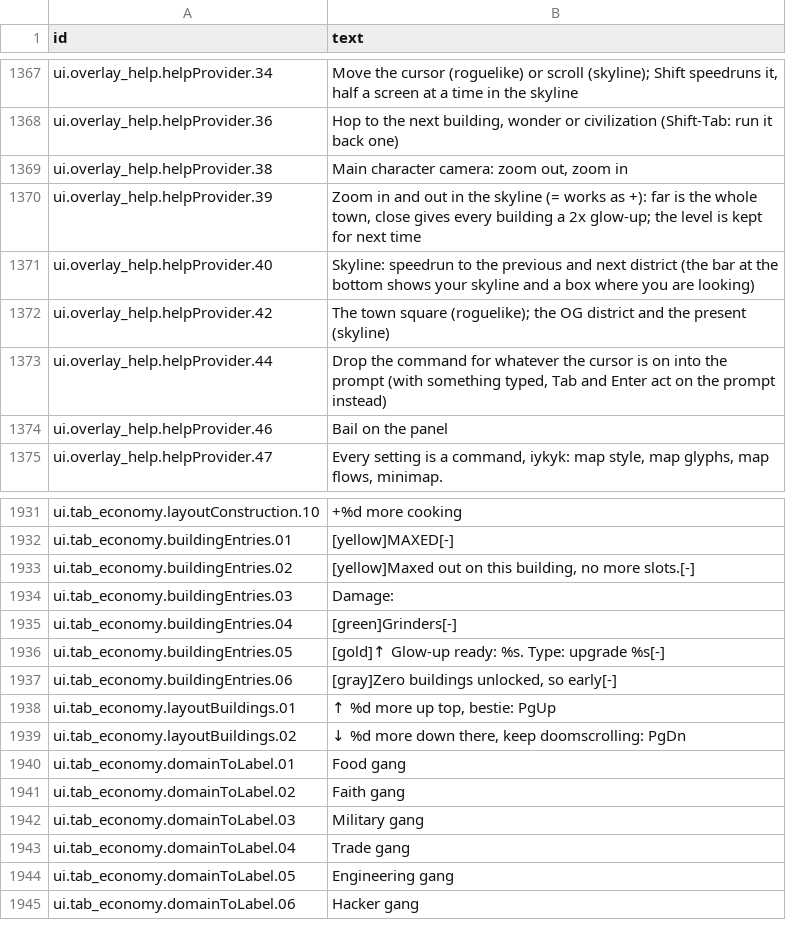
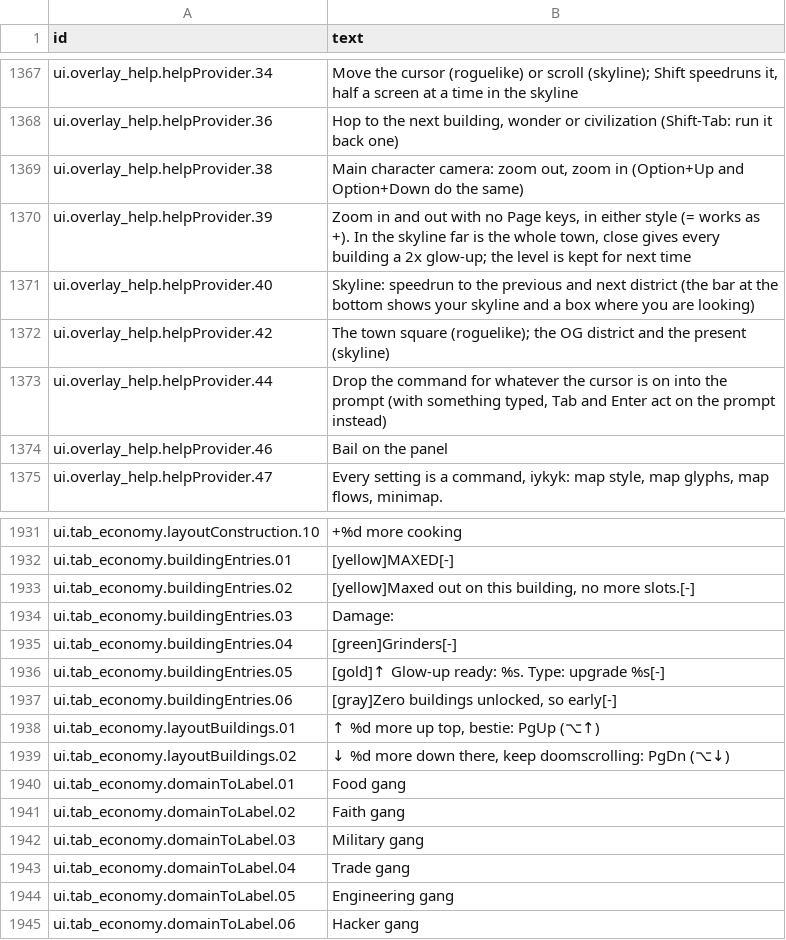
Before and after one commit to espresso20/ageforge, a CSV file: words/vibe/screens-and-help.csv, drawn as a sheet; only a part is shown, gaps mark what is left out.

Commit message:
feat(ui): Mac-friendly keys: Option+arrows for Page Up/Down and Home/End, -/= to zoom (#313)
* feat(keys): Option+arrows are PgUp/PgDn/Home/End, and - = zoom the roguelike map

A MacBook has no Page or Home/End keys and Fn+arrows often scroll the
terminal instead. One translation ahead of every panel (ui/mac_keys.go)
turns Alt+Up/Down into PgUp/PgDn and Alt+Left/Right into Home/End; ESC b
and ESC f (Apple Terminal's Option+Left/Right) do the same while the
prompt is empty, so word jumps in a typed line survive. The Map's + - = _
now zoom the roguelike too, not only the skyline. Hints, help rows and
VibeMode script lines follow.

* docs(keys): the Mac key alternatives in the wiki, README and changelog

```diff
--- a/words/vibe/screens-and-help.csv
+++ b/words/vibe/screens-and-help.csv
@@ -1562,4 +1562,4 @@ ui.overlay_help.helpProvider.34,"Move the cursor (roguelike) or scroll (skyline)
 ui.overlay_help.helpProvider.36,"Hop to the next building, wonder or civilization (Shift-Tab: run it back one)"
-ui.overlay_help.helpProvider.38,"Main character camera: zoom out, zoom in"
-ui.overlay_help.helpProvider.39,"Zoom in and out in the skyline (= works as +): far is the whole town, close gives every building a 2x glow-up; the level is kept for next time"
+ui.overlay_help.helpProvider.38,"Main character camera: zoom out, zoom in (Option+Up and Option+Down do the same)"
+ui.overlay_help.helpProvider.39,"Zoom in and out with no Page keys, in either style (= works as +). In the skyline far is the whole town, close gives every building a 2x glow-up; the level is kept for next time"
 ui.overlay_help.helpProvider.40,Skyline: speedrun to the previous and next district (the bar at the bottom shows your skyline and a box where you are looking)
@@ -2324,4 +2324,4 @@ ui.tab_economy.buildingEntries.05,[gold]↑ Glow-up ready: %s. Type: upgrade %s[
 ui.tab_economy.buildingEntries.06," [gray]Zero buildings unlocked, so early[-]"
-ui.tab_economy.layoutBuildings.01," ↑ %d more up top, bestie: PgUp"
-ui.tab_economy.layoutBuildings.02," ↓ %d more down there, keep doomscrolling: PgDn"
+ui.tab_economy.layoutBuildings.01," ↑ %d more up top, bestie: PgUp (⌥↑)"
+ui.tab_economy.layoutBuildings.02," ↓ %d more down there, keep doomscrolling: PgDn (⌥↓)"
 ui.tab_economy.domainToLabel.01,Food gang
```
Also changed, not shown: 23 other files.
